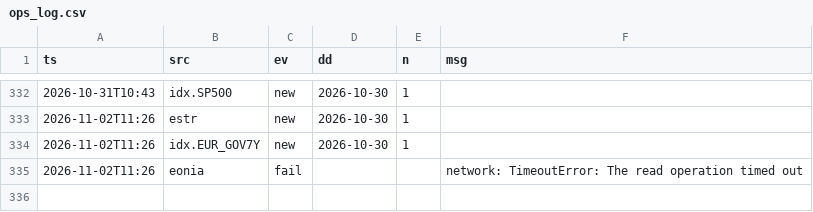
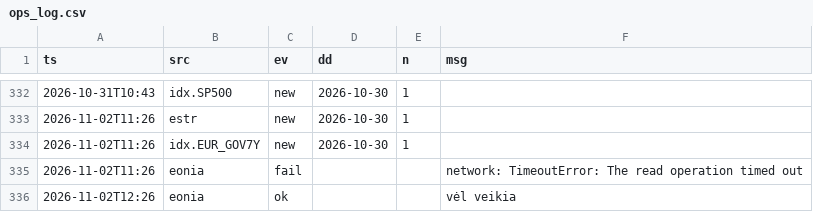
Before and after one commit to VytisCode/pension-fund-tracker, a CSV file: data/ops_log.csv, drawn as a sheet; only a part is shown, gaps mark what is left out; the diff names each change by its address in the sheet, - before the commit and + after, or states it on an @@ line.

```diff
--- a/data/ops_log.csv
+++ b/data/ops_log.csv
+row 336: 2026-11-02T12:26 | eonia | ok |  |  | vėl veikia
```
Also changed, not shown: data/baltic_ee_meta.csv, 36 other files.
